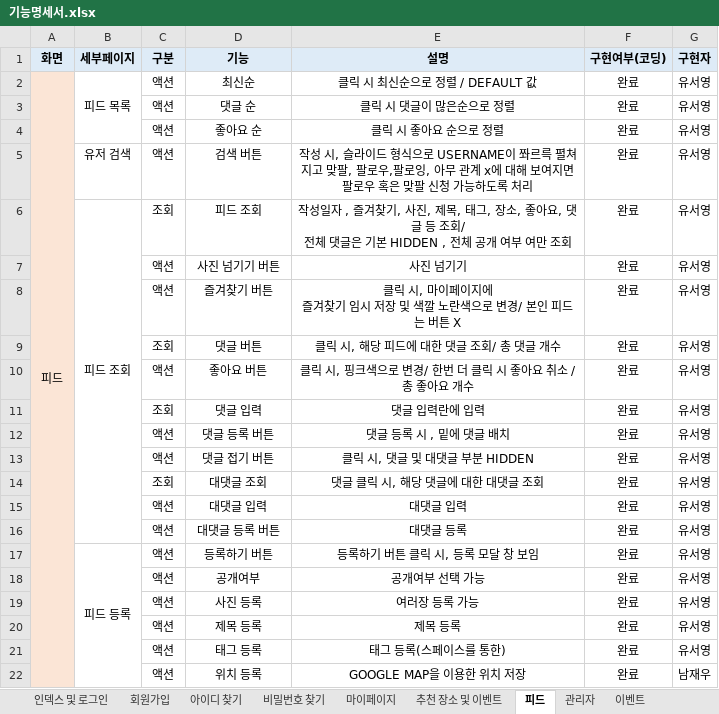
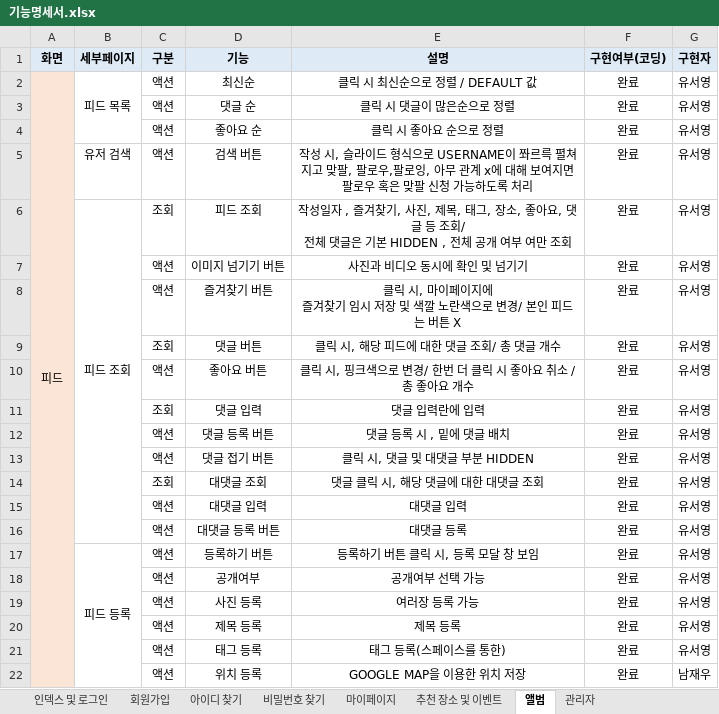
Before and after one commit to YooSeoyoung/NAMANSOLOJAVA, an Excel workbook: 기능명세서.xlsx, sheet 앨범, drawn as a sheet; values as stored, in another font and other column widths than the file's, no borders; the diff names each change by its address in the sheet, - before the commit and + after, or states it on an @@ line.

```diff
--- a/기능명세서.xlsx (sheet 앨범)
+++ b/기능명세서.xlsx (sheet 앨범)
-sheet tab: 피드
+sheet tab: 앨범
-sheet tab: 이벤트
-D7 (기능): 사진 넘기기 버튼
+D7 (기능): 이미지 넘기기 버튼
-E7 (설명): 사진 넘기기
+E7 (설명): 사진과 비디오 동시에 확인 및 넘기기
```
Also changed, not shown: sheet 마이페이지.
